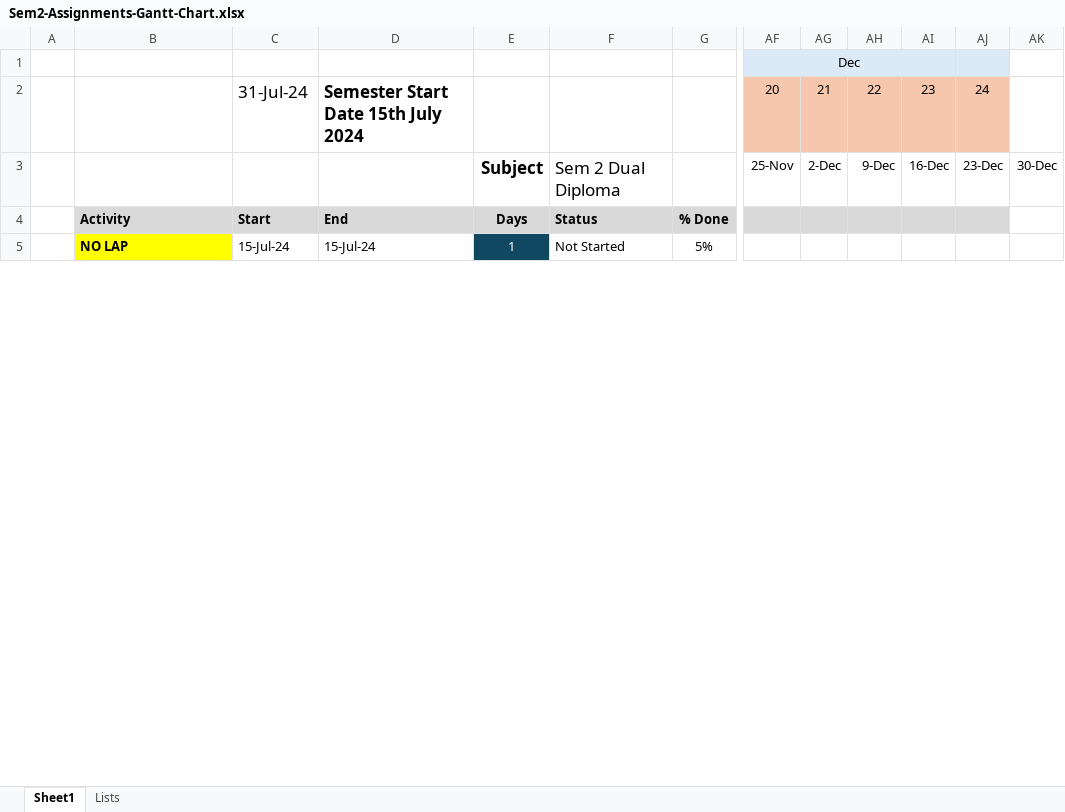
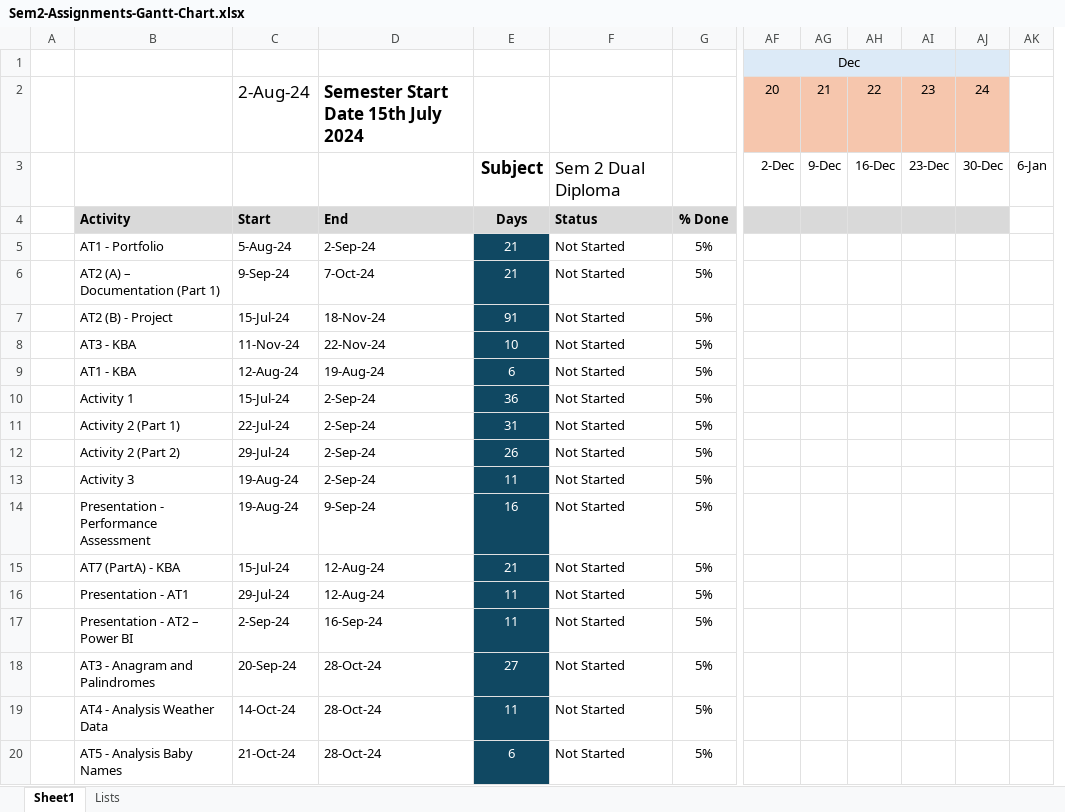
Before and after one commit to Nathan-Bransby-NMT/Dual-Diploma-2024, an Excel workbook: Sem2-Assignments-Gantt-Chart.xlsx, sheet Sheet1, drawn as a sheet; only a part is shown, gaps mark what is left out; values as stored, in another font and other column widths than the file's, no borders; conditional formats not drawn; removed rows and columns are numbered as before the commit, all else as after; rows hold the shown columns only; the diff covers the shown part only; the diff names each change by its address in the sheet, - before the commit and + after, or states it on an @@ line.

```diff
--- a/Sem2-Assignments-Gantt-Chart.xlsx (sheet Sheet1)
+++ b/Sem2-Assignments-Gantt-Chart.xlsx (sheet Sheet1)
-column AJ, row 2: 24
+column AK, empty
-AJ1 fill: none
+AJ1 fill: #DCEAF7
-C2: 31-Jul-24
+C2: 2-Aug-24
-AJ2: (empty)
+AJ2: 24
-AJ2 fill: none
+AJ2 fill: #F6C6AD
-row 3:  |  |  |  | Subject | Sem 2 Dual Diploma |  | 25-Nov | 2-Dec | 9-Dec | 16-Dec | 23-Dec | 30-Dec
+row 3:  |  |  |  | Subject | Sem 2 Dual Diploma |  | 2-Dec | 9-Dec | 16-Dec | 23-Dec | 30-Dec | 6-Jan
-AJ4 fill: none
+AJ4 fill: #D9D9D9
-row 5:  | NO LAP | 15-Jul-24 | 15-Jul-24 | 1 | Not Started | 5%
+row 5:  | AT1 - Portfolio | 5-Aug-24 | 2-Sep-24 | 21 | Not Started | 5%
+row 6:  | AT2 (A) – Documentation (Part 1) | 9-Sep-24 | 7-Oct-24 | 21 | Not Started | 5%
+row 7:  | AT2 (B) - Project | 15-Jul-24 | 18-Nov-24 | 91 | Not Started | 5%
+row 8:  | AT3 - KBA | 11-Nov-24 | 22-Nov-24 | 10 | Not Started | 5%
+row 9:  | AT1 - KBA | 12-Aug-24 | 19-Aug-24 | 6 | Not Started | 5%
+row 10:  | Activity 1 | 15-Jul-24 | 2-Sep-24 | 36 | Not Started | 5%
+row 11:  | Activity 2 (Part 1) | 22-Jul-24 | 2-Sep-24 | 31 | Not Started | 5%
+row 12:  | Activity 2 (Part 2) | 29-Jul-24 | 2-Sep-24 | 26 | Not Started | 5%
+row 13:  | Activity 3 | 19-Aug-24 | 2-Sep-24 | 11 | Not Started | 5%
+row 14:  | Presentation - Performance Assessment | 19-Aug-24 | 9-Sep-24 | 16 | Not Started | 5%
+row 15:  | AT7 (PartA) - KBA | 15-Jul-24 | 12-Aug-24 | 21 | Not Started | 5%
+row 16:  | Presentation - AT1 | 29-Jul-24 | 12-Aug-24 | 11 | Not Started | 5%
+row 17:  | Presentation - AT2 – Power BI | 2-Sep-24 | 16-Sep-24 | 11 | Not Started | 5%
+row 18:  | AT3 - Anagram and Palindromes | 20-Sep-24 | 28-Oct-24 | 27 | Not Started | 5%
+row 19:  | AT4 - Analysis Weather Data | 14-Oct-24 | 28-Oct-24 | 11 | Not Started | 5%
+row 20:  | AT5 - Analysis Baby Names | 21-Oct-24 | 28-Oct-24 | 6 | Not Started | 5%
```
Also changed, not shown: 23 added rows, 29 removed rows and 93 edited cells elsewhere in this sheet, formulas that keep their value, Semester-2/Data-and-Machine-Learning/Sample-Data/sampledatainsurance.xlsx.
